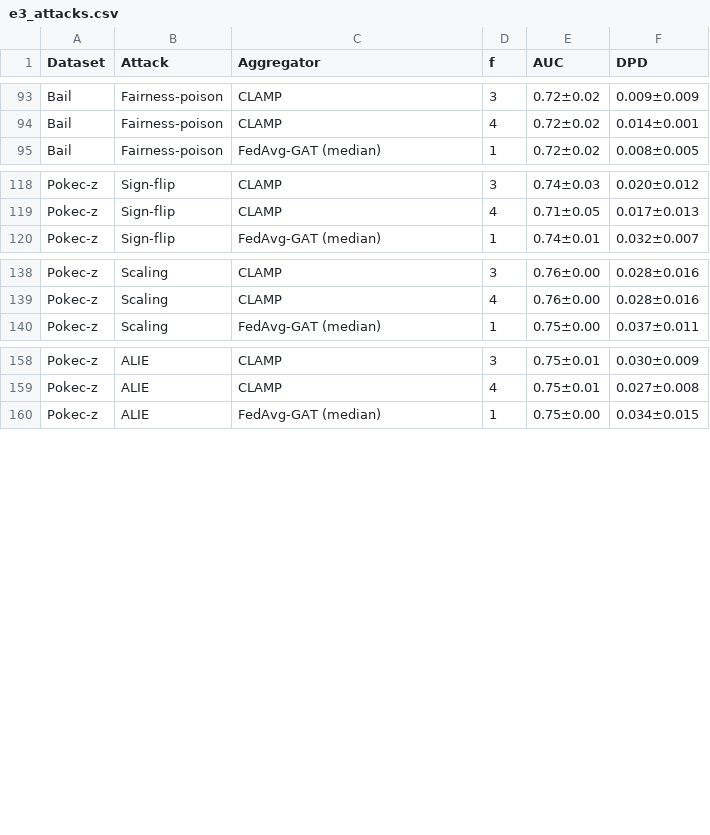
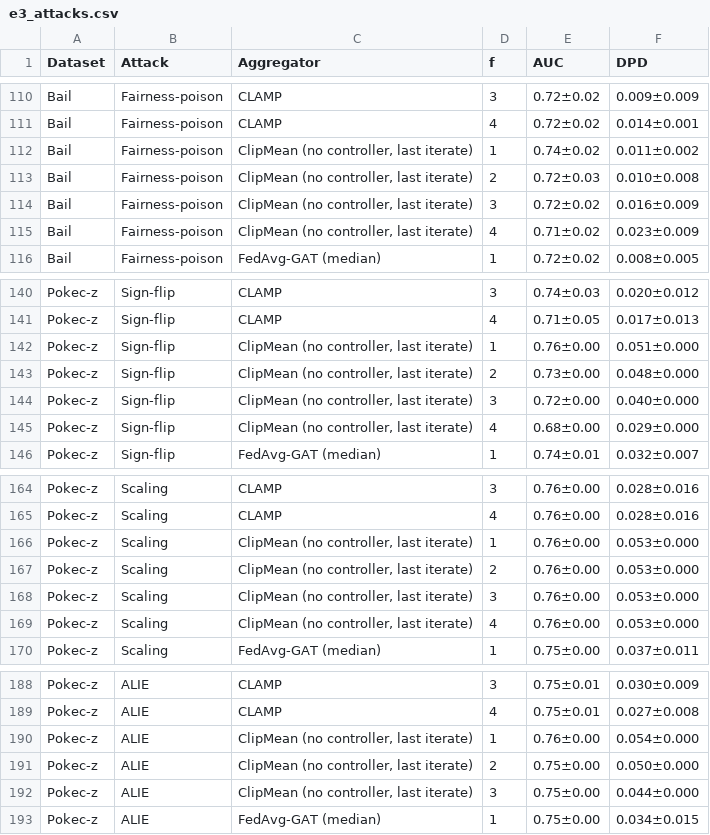
Before and after one commit to vinhqdang/FedFairGNN, a CSV file: results/clamp/tables/e3_attacks.csv, drawn as a sheet; only a part is shown, gaps mark what is left out; the diff covers the shown part only; the diff names each change by its address in the sheet, - before the commit and + after, or states it on an @@ line.

```diff
--- a/results/clamp/tables/e3_attacks.csv
+++ b/results/clamp/tables/e3_attacks.csv
+row 112: Bail | Fairness-poison | ClipMean (no controller, last iterate) | 1 | 0.74±0.02 | 0.011±0.002
+row 113: Bail | Fairness-poison | ClipMean (no controller, last iterate) | 2 | 0.72±0.03 | 0.010±0.008
+row 114: Bail | Fairness-poison | ClipMean (no controller, last iterate) | 3 | 0.72±0.02 | 0.016±0.009
+row 115: Bail | Fairness-poison | ClipMean (no controller, last iterate) | 4 | 0.71±0.02 | 0.023±0.009
+row 142: Pokec-z | Sign-flip | ClipMean (no controller, last iterate) | 1 | 0.76±0.00 | 0.051±0.000
+row 143: Pokec-z | Sign-flip | ClipMean (no controller, last iterate) | 2 | 0.73±0.00 | 0.048±0.000
+row 144: Pokec-z | Sign-flip | ClipMean (no controller, last iterate) | 3 | 0.72±0.00 | 0.040±0.000
+row 145: Pokec-z | Sign-flip | ClipMean (no controller, last iterate) | 4 | 0.68±0.00 | 0.029±0.000
+row 166: Pokec-z | Scaling | ClipMean (no controller, last iterate) | 1 | 0.76±0.00 | 0.053±0.000
+row 167: Pokec-z | Scaling | ClipMean (no controller, last iterate) | 2 | 0.76±0.00 | 0.053±0.000
+row 168: Pokec-z | Scaling | ClipMean (no controller, last iterate) | 3 | 0.76±0.00 | 0.053±0.000
+row 169: Pokec-z | Scaling | ClipMean (no controller, last iterate) | 4 | 0.76±0.00 | 0.053±0.000
+row 190: Pokec-z | ALIE | ClipMean (no controller, last iterate) | 1 | 0.76±0.00 | 0.054±0.000
+row 191: Pokec-z | ALIE | ClipMean (no controller, last iterate) | 2 | 0.75±0.00 | 0.050±0.000
+row 192: Pokec-z | ALIE | ClipMean (no controller, last iterate) | 3 | 0.75±0.00 | 0.044±0.000
```
Also changed, not shown: 18 added rows elsewhere in this file, results/clamp/tables/e3_full_appendix.csv, results/clamp/tables/warmup_changes.csv, 52 other files.
